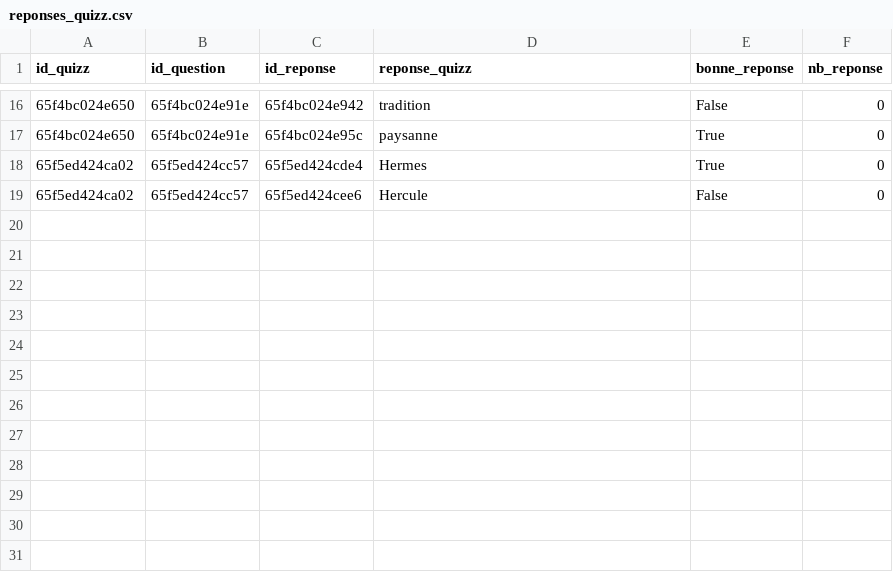
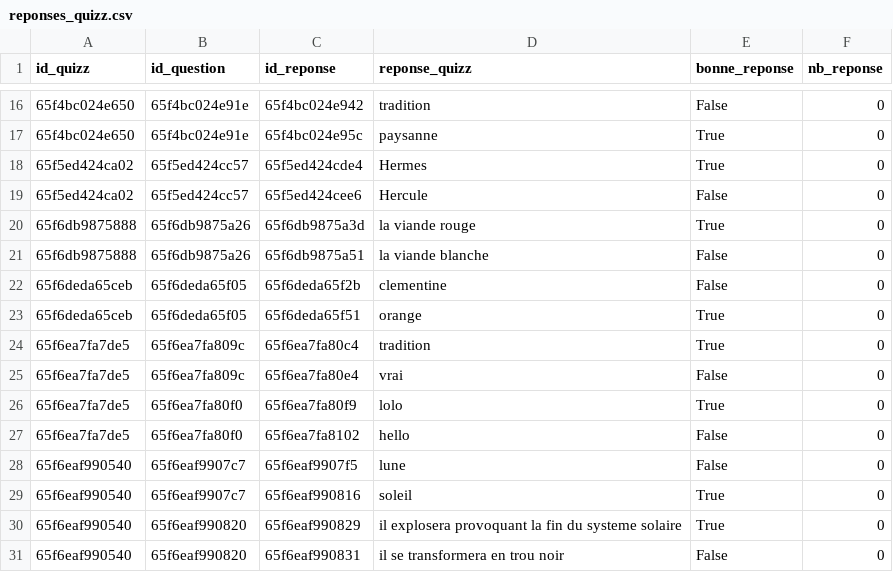
Before and after one commit to MSAcom/Quizzeo, a CSV file: quizz/creationquizz/reponses_quizz.csv, drawn as a sheet; only a part is shown, gaps mark what is left out; the diff names each change by its address in the sheet, - before the commit and + after, or states it on an @@ line.

Commit message:
feat(controller): ajout page de jeu aux quizz

```diff
--- a/quizz/creationquizz/reponses_quizz.csv
+++ b/quizz/creationquizz/reponses_quizz.csv
+row 20: 65f6db9875888 | 65f6db9875a26 | 65f6db9875a3d | la viande rouge | True | 0
+row 21: 65f6db9875888 | 65f6db9875a26 | 65f6db9875a51 | la viande blanche | False | 0
+row 22: 65f6deda65ceb | 65f6deda65f05 | 65f6deda65f2b | clementine | False | 0
+row 23: 65f6deda65ceb | 65f6deda65f05 | 65f6deda65f51 | orange | True | 0
+row 24: 65f6ea7fa7de5 | 65f6ea7fa809c | 65f6ea7fa80c4 | tradition | True | 0
+row 25: 65f6ea7fa7de5 | 65f6ea7fa809c | 65f6ea7fa80e4 | vrai | False | 0
+row 26: 65f6ea7fa7de5 | 65f6ea7fa80f0 | 65f6ea7fa80f9 | lolo | True | 0
+row 27: 65f6ea7fa7de5 | 65f6ea7fa80f0 | 65f6ea7fa8102 | hello | False | 0
+row 28: 65f6eaf990540 | 65f6eaf9907c7 | 65f6eaf9907f5 | lune | False | 0
+row 29: 65f6eaf990540 | 65f6eaf9907c7 | 65f6eaf990816 | soleil | True | 0
+row 30: 65f6eaf990540 | 65f6eaf990820 | 65f6eaf990829 | il explosera provoquant la fin du systeme solaire | True | 0
+row 31: 65f6eaf990540 | 65f6eaf990820 | 65f6eaf990831 | il se transformera en trou noir | False | 0
```
Also changed, not shown: quizz/creationquizz/questions_quizz.csv, quizz/creationquizz/quizz.csv, 7 other files.
